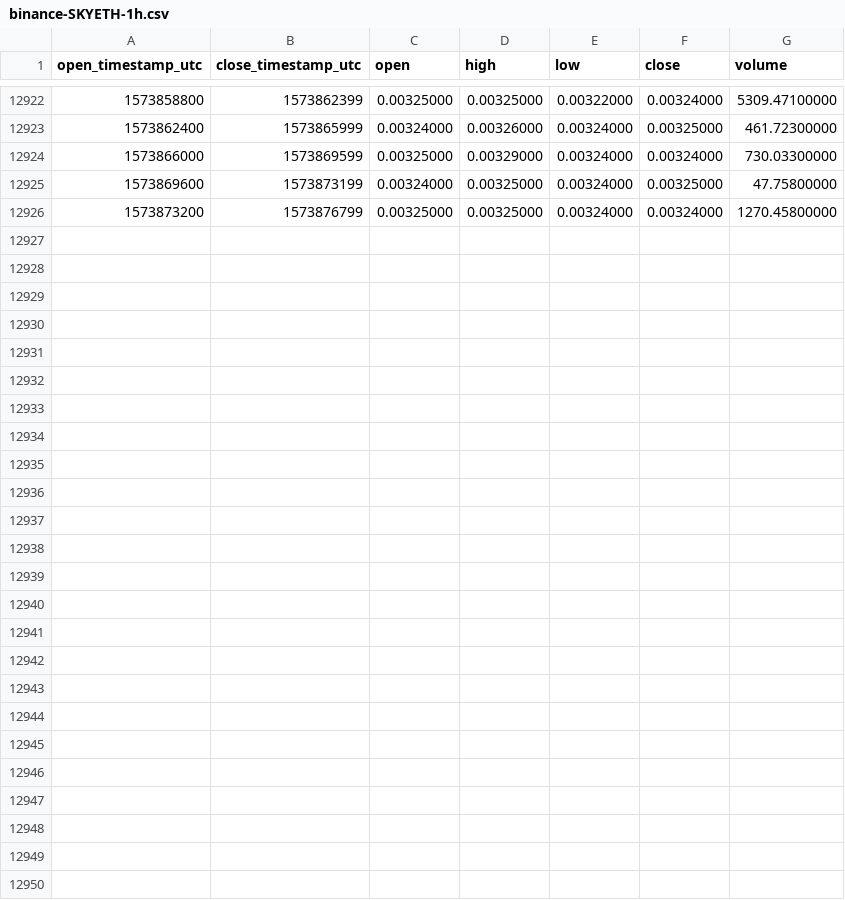
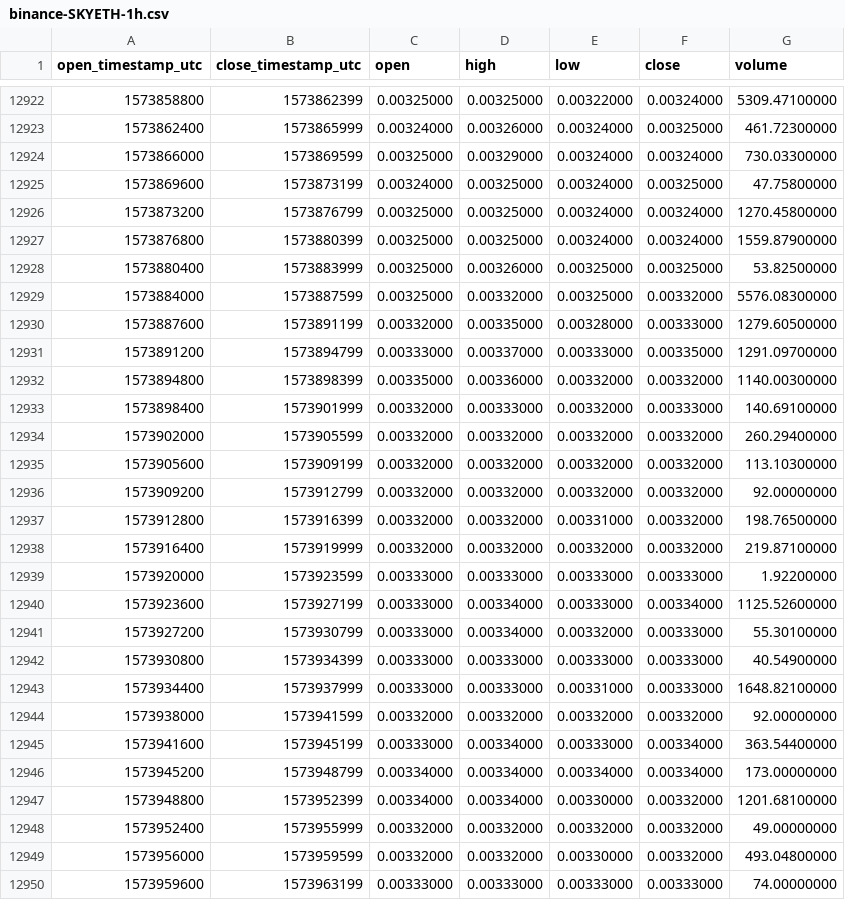
Before and after one commit to cryptobigbro/binance-SKYETH, a CSV file: binance-SKYETH-1h.csv, drawn as a sheet; only a part is shown, gaps mark what is left out.

Commit message:
Update OHLCV data.

```diff
--- a/binance-SKYETH-1h.csv
+++ b/binance-SKYETH-1h.csv
@@ -12926 +12926,25 @@ open_timestamp_utc,close_timestamp_utc,open,high,low,close,volume
 1573873200,1573876799,0.00325000,0.00325000,0.00324000,0.00324000,1270.45800000
+1573876800,1573880399,0.00325000,0.00325000,0.00324000,0.00324000,1559.87900000
+1573880400,1573883999,0.00325000,0.00326000,0.00325000,0.00325000,53.82500000
+1573884000,1573887599,0.00325000,0.00332000,0.00325000,0.00332000,5576.08300000
+1573887600,1573891199,0.00332000,0.00335000,0.00328000,0.00333000,1279.60500000
+1573891200,1573894799,0.00333000,0.00337000,0.00333000,0.00335000,1291.09700000
+1573894800,1573898399,0.00335000,0.00336000,0.00332000,0.00332000,1140.00300000
+1573898400,1573901999,0.00332000,0.00333000,0.00332000,0.00333000,140.69100000
+1573902000,1573905599,0.00332000,0.00332000,0.00332000,0.00332000,260.29400000
+1573905600,1573909199,0.00332000,0.00332000,0.00332000,0.00332000,113.10300000
+1573909200,1573912799,0.00332000,0.00332000,0.00332000,0.00332000,92.00000000
+1573912800,1573916399,0.00332000,0.00332000,0.00331000,0.00332000,198.76500000
+1573916400,1573919999,0.00332000,0.00332000,0.00332000,0.00332000,219.87100000
+1573920000,1573923599,0.00333000,0.00333000,0.00333000,0.00333000,1.92200000
+1573923600,1573927199,0.00333000,0.00334000,0.00333000,0.00334000,1125.52600000
+1573927200,1573930799,0.00333000,0.00334000,0.00332000,0.00333000,55.30100000
+1573930800,1573934399,0.00333000,0.00333000,0.00333000,0.00333000,40.54900000
+1573934400,1573937999,0.00333000,0.00333000,0.00331000,0.00333000,1648.82100000
+1573938000,1573941599,0.00332000,0.00332000,0.00332000,0.00332000,92.00000000
+1573941600,1573945199,0.00333000,0.00334000,0.00333000,0.00334000,363.54400000
+1573945200,1573948799,0.00334000,0.00334000,0.00334000,0.00334000,173.00000000
+1573948800,1573952399,0.00334000,0.00334000,0.00330000,0.00332000,1201.68100000
+1573952400,1573955999,0.00332000,0.00332000,0.00332000,0.00332000,49.00000000
+1573956000,1573959599,0.00332000,0.00332000,0.00330000,0.00332000,493.04800000
+1573959600,1573963199,0.00333000,0.00333000,0.00333000,0.00333000,74.00000000
```
Also changed, not shown: binance-SKYETH-1d.csv.
